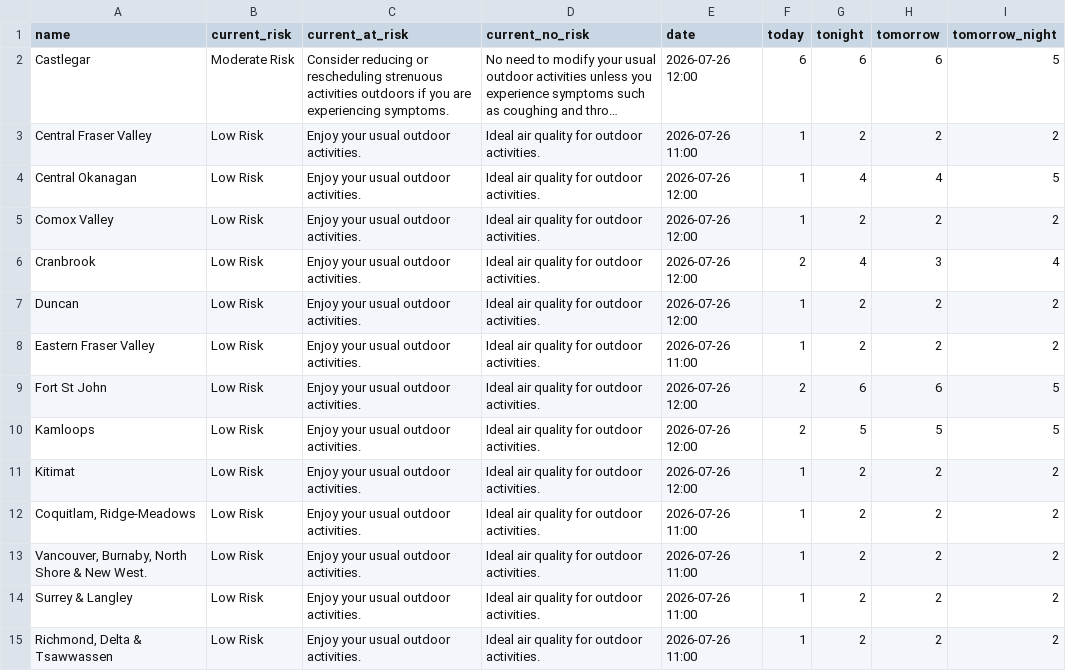
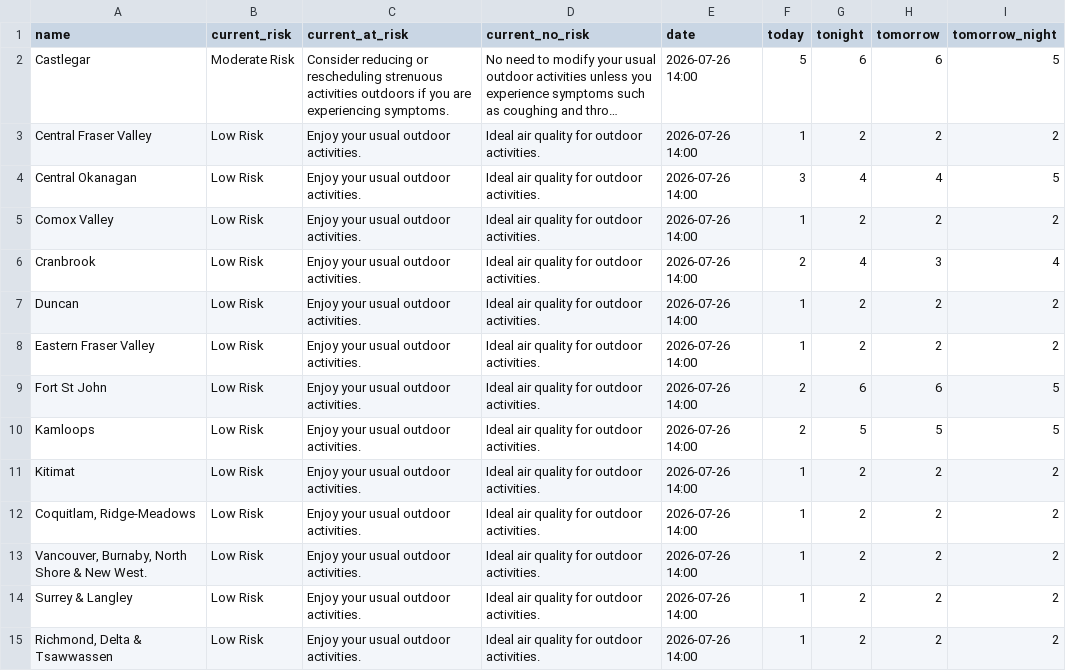
Before and after one commit to vs-postmedia/bc-wildfire-scraper, a CSV file: data/aqhi-data.csv, drawn as a sheet; only a part is shown; long unchanged cells end in …; the diff covers the shown part only; the diff names each change by its address in the sheet, - before the commit and + after, or states it on an @@ line.

```diff
--- a/data/aqhi-data.csv
+++ b/data/aqhi-data.csv
-E2 (date): 2026-07-26 12:00
+E2 (date): 2026-07-26 14:00
-F2 (today): 6
+F2 (today): 5
-E3 (date): 2026-07-26 11:00
+E3 (date): 2026-07-26 14:00
-E4:E7 (date): 2026-07-26 12:00
+E4:E7 (date): 2026-07-26 14:00
-F4 (today): 1
+F4 (today): 3
-E8 (date): 2026-07-26 11:00
+E8 (date): 2026-07-26 14:00
-E9:E11 (date): 2026-07-26 12:00
+E9:E11 (date): 2026-07-26 14:00
-E12:E15 (date): 2026-07-26 11:00
+E12:E15 (date): 2026-07-26 14:00
```
Also changed, not shown: 24 edited cells elsewhere in this file, 1 other file.
